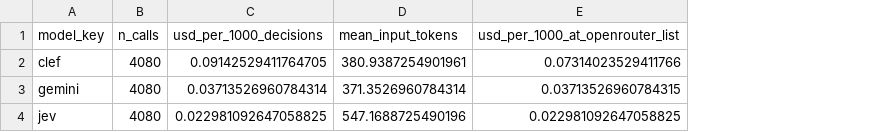
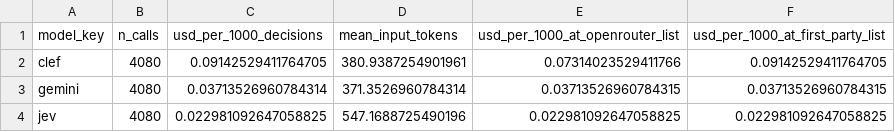
Before and after one commit to Katawwr/decision-models-review, a CSV file: results/cost.csv, drawn as a sheet; the diff names each change by its address in the sheet, - before the commit and + after, or states it on an @@ line.

Commit message:
Verification follow-up: paired tests on views and benchmarks, cross-fitted operating points, quantisation and token tables, first-party cost column, renormalised noise band, corrections logged

```diff
--- a/results/cost.csv
+++ b/results/cost.csv
+column F (usd_per_1000_at_first_party_list), rows 2-4: 0.09142529411764705 | 0.03713526960784315 | 0.022981092647058825
```
Also changed, not shown: 18 other files.
